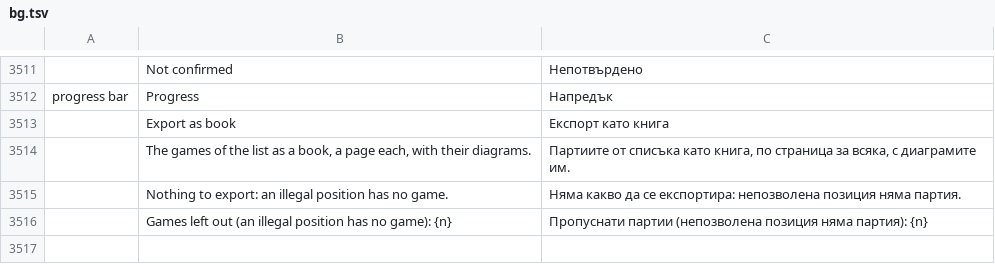
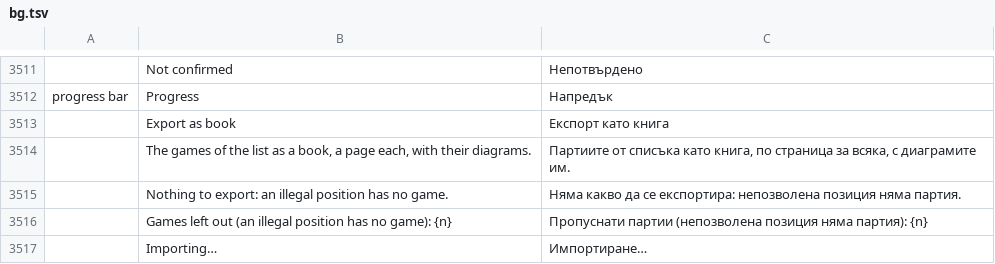
Before and after one commit to DarcioAlberico/pdfcraft-xadrez, a TSV file: crates/ui-egui/src/i18n/bg.tsv, drawn as a sheet; only a part is shown, gaps mark what is left out.

```diff
--- a/crates/ui-egui/src/i18n/bg.tsv
+++ b/crates/ui-egui/src/i18n/bg.tsv
@@ -3516 +3516,2 @@ progress bar	Progress	Напредък
 	Games left out (an illegal position has no game): {n}	Пропуснати партии (непозволена позиция няма партия): {n}
+	Importing…	Импортиране…
```
Also changed, not shown: crates/ui-egui/src/i18n/ar.tsv, crates/ui-egui/src/i18n/ja.tsv, 27 other files.
